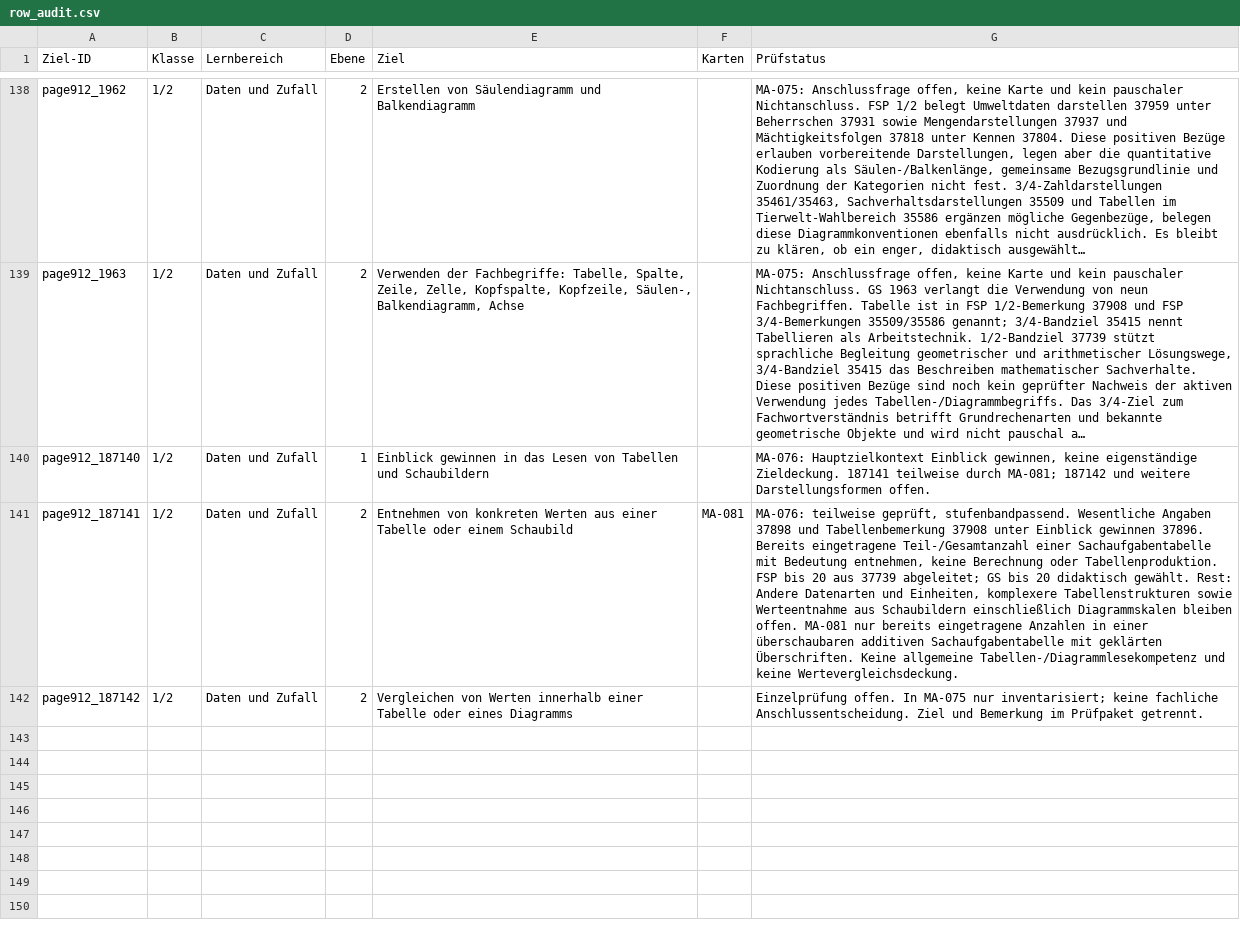
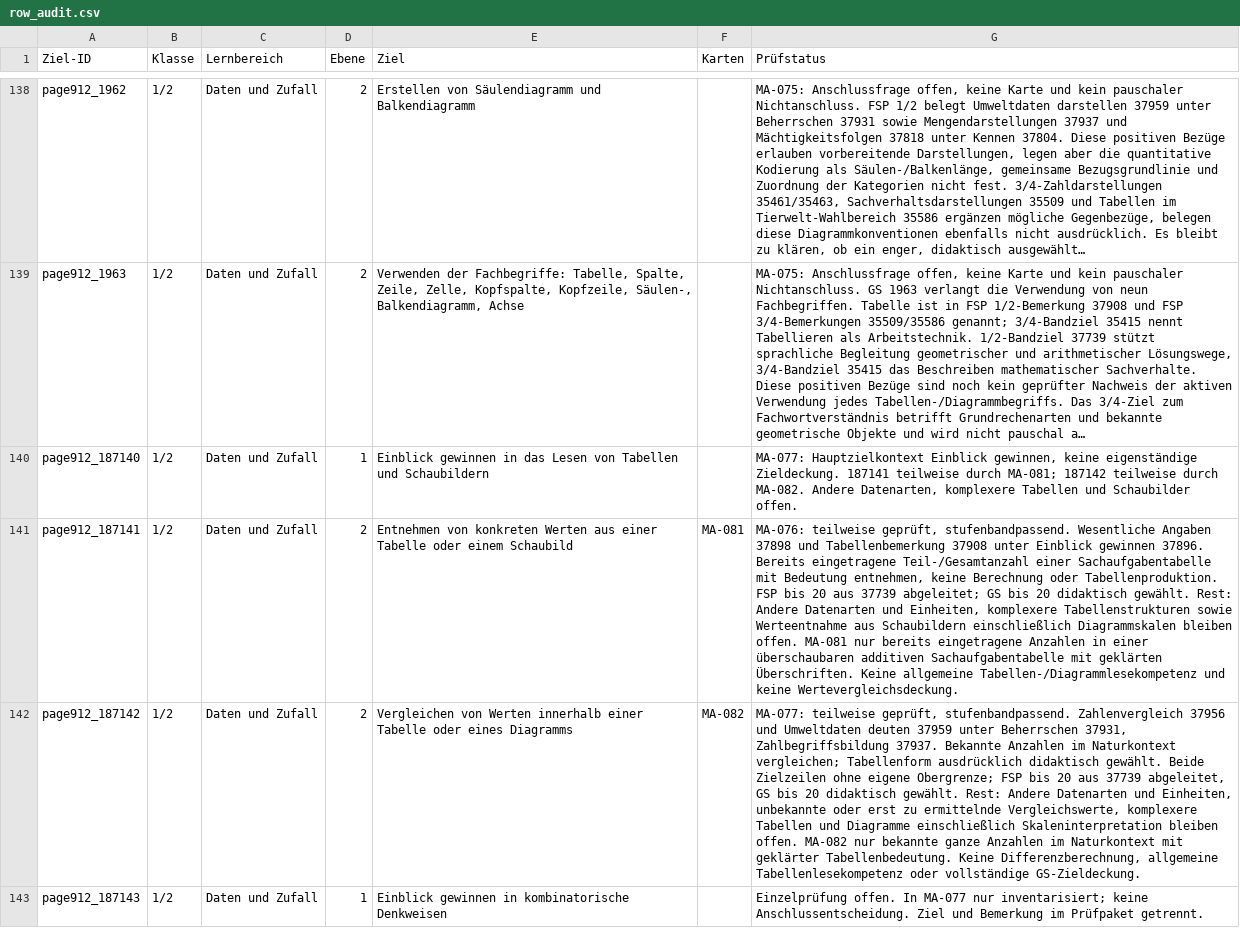
Before and after one commit to geafaellt/LernzielKompass, a CSV file: curriculum/mathematik/row_audit.csv, drawn as a sheet; only a part is shown, gaps mark what is left out; long unchanged cells end in …; the diff covers the shown part only; the diff names each change by its address in the sheet, - before the commit and + after, or states it on an @@ line.

Commit message:
MA-077: begrenzten Vergleich bekannter Tabellenanzahlen ergänzen

```diff
--- a/curriculum/mathematik/row_audit.csv
+++ b/curriculum/mathematik/row_audit.csv
-G140 (Prüfstatus): MA-076: Hauptzielkontext Einblick gewinnen, keine eigenständige Zieldeckung. 187141 teilweise durch MA-081; 187142 und weitere Darstellungsformen offen.
+G140 (Prüfstatus): MA-077: Hauptzielkontext Einblick gewinnen, keine eigenständige Zieldeckung. 187141 teilweise durch MA-081; 187142 teilweise durch MA-082. Andere Datenarten, komplexere Tabellen und Schaubilder offen.
-F142 (Karten): (empty)
+F142 (Karten): MA-082
-G142 (Prüfstatus): Einzelprüfung offen. In MA-075 nur inventarisiert; keine fachliche Anschlussentscheidung. Ziel und Bemerkung im Prüfpaket getrennt.
+G142 (Prüfstatus): MA-077: teilweise geprüft, stufenbandpassend. Zahlenvergleich 37956 und Umweltdaten deuten 37959 unter Beherrschen 37931, Zahlbegriffsbildung 37937. Bekannte Anzahlen im Naturkontext vergleichen; Tabellenform ausdrücklich didaktisch gewählt. Beide Zielzeilen ohne eigene Obergrenze; FSP bis 20 aus 37739 abgeleitet, GS bis 20 didaktisch gewählt. Rest: Andere Datenarten und Einheiten, unbekannte oder erst zu ermittelnde Vergleichswerte, komplexere Tabellen und Diagramme einschließlich Skaleninterpretation bleiben offen. MA-082 nur bekannte ganze Anzahlen im Naturkontext mit geklärter Tabellenbedeutung. Keine Differenzberechnung, allgemeine Tabellenlesekompetenz oder vollständige GS-Zieldeckung.
+row 143: page912_187143 | 1/2 | Daten und Zufall | 1 | Einblick gewinnen in kombinatorische Denkweisen |  | Einzelprüfung offen. In MA-077 nur inventarisiert; keine Anschlussentscheidung. Ziel und Bemerkung im Prüfpaket getrennt.
```
Also changed, not shown: 3 added rows elsewhere in this file, 7 other files.
